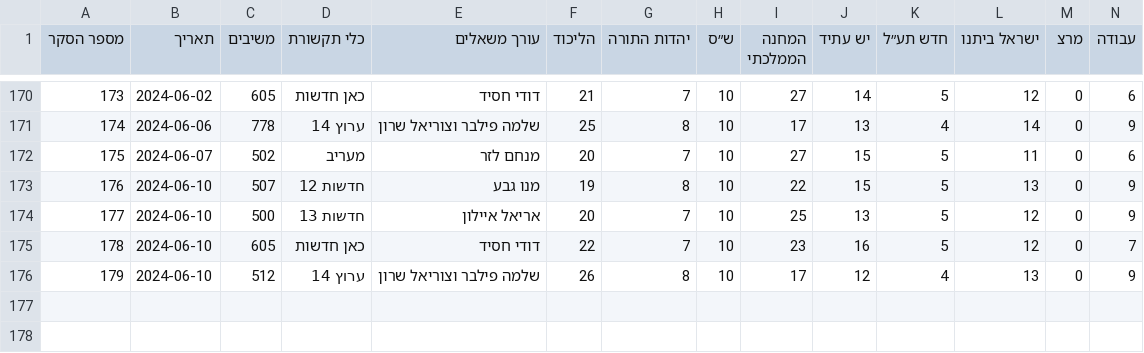
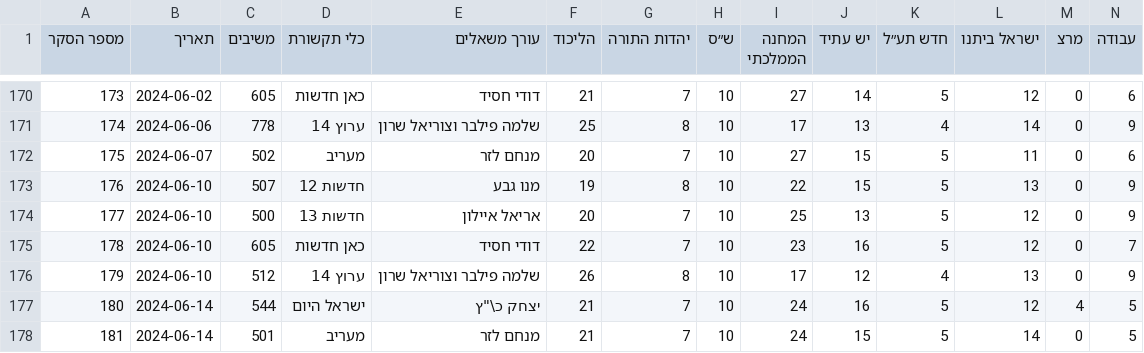
Before and after one commit to yuval-harpaz/misc, a CSV file: data/themadad26.csv, drawn as a sheet; only a part is shown, gaps mark what is left out; rows hold the shown columns only; the diff names each change by its address in the sheet, - before the commit and + after, or states it on an @@ line.

```diff
--- a/data/themadad26.csv
+++ b/data/themadad26.csv
+row 177: 180 | 2024-06-14 | 544 | ישראל היום | יצחק כ\"ץ | 21 | 7 | 10 | 24 | 16 | 5 | 12 | 4 | 5
+row 178: 181 | 2024-06-14 | 501 | מעריב | מנחם לזר | 21 | 7 | 10 | 24 | 15 | 5 | 14 | 0 | 5
```
